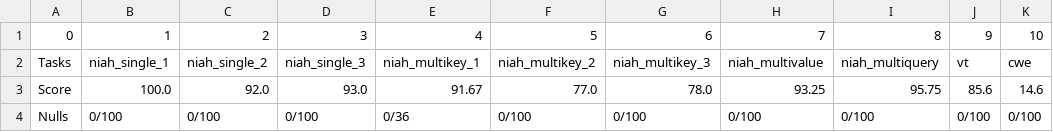
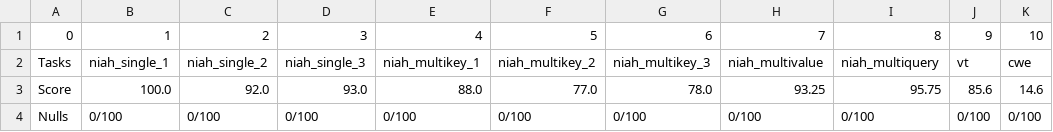
Before and after one commit to W1sh222/conv, a CSV file: eval/RULER/scripts/benchmark_root/conv_kernel_9x9_ruler_mix_sparse_guarded_long_t07_96k128k_from_scratch_step4000_bf16_ema_conv_fuse_8_topk_0.7_llama3.1-8b-chat/synthetic/65536/pred/summary.csv, drawn as a sheet; only a part is shown; the diff names each change by its address in the sheet, - before the commit and + after, or states it on an @@ line.

```diff
--- a/eval/RULER/scripts/benchmark_root/conv_kernel_9x9_ruler_mix_sparse_guarded_long_t07_96k128k_from_scratch_step4000_bf16_ema_conv_fuse_8_topk_0.7_llama3.1-8b-chat/synthetic/65536/pred/summary.csv
+++ b/eval/RULER/scripts/benchmark_root/conv_kernel_9x9_ruler_mix_sparse_guarded_long_t07_96k128k_from_scratch_step4000_bf16_ema_conv_fuse_8_topk_0.7_llama3.1-8b-chat/synthetic/65536/pred/summary.csv
-E3: 91.67
+E3: 88.0
-E4: 0/36
+E4: 0/100
```
Also changed, not shown: 8 other files.
